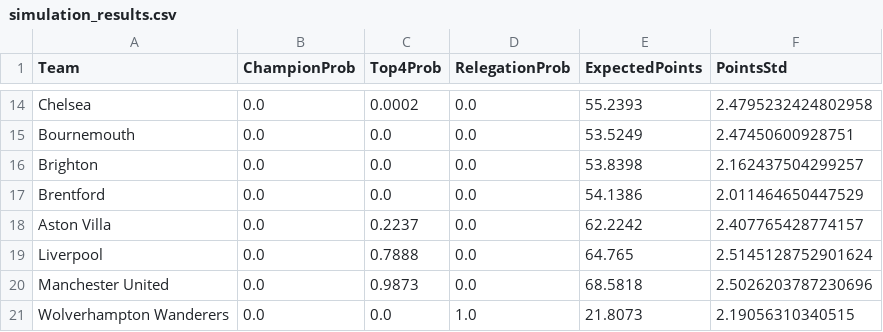
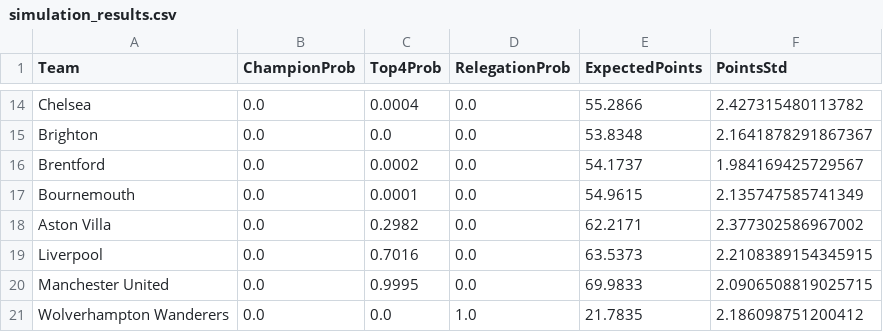
Before and after one commit to limitless235/Premier-League-Predictor, a CSV file: results/simulation_results.csv, drawn as a sheet; only a part is shown, gaps mark what is left out; removed rows and columns are numbered as before the commit, all else as after; the diff covers the shown part only; the diff names each change by its address in the sheet, - before the commit and + after, or states it on an @@ line.

```diff
--- a/results/simulation_results.csv
+++ b/results/simulation_results.csv
-C14 (Top4Prob): 0.0002
+C14 (Top4Prob): 0.0004
-E14 (ExpectedPoints): 55.2393
+E14 (ExpectedPoints): 55.2866
-F14 (PointsStd): 2.4795232424802958
+F14 (PointsStd): 2.427315480113782
-row 15: Bournemouth | 0.0 | 0.0 | 0.0 | 53.5249 | 2.47450600928751
-E15 (ExpectedPoints): 53.8398
+E15 (ExpectedPoints): 53.8348
-F15 (PointsStd): 2.162437504299257
+F15 (PointsStd): 2.1641878291867367
-C16 (Top4Prob): 0.0
+C16 (Top4Prob): 0.0002
-E16 (ExpectedPoints): 54.1386
+E16 (ExpectedPoints): 54.1737
-F16 (PointsStd): 2.011464650447529
+F16 (PointsStd): 1.984169425729567
+row 17: Bournemouth | 0.0 | 0.0001 | 0.0 | 54.9615 | 2.135747585741349
-C18 (Top4Prob): 0.2237
+C18 (Top4Prob): 0.2982
-E18 (ExpectedPoints): 62.2242
+E18 (ExpectedPoints): 62.2171
-F18 (PointsStd): 2.407765428774157
+F18 (PointsStd): 2.377302586967002
-C19 (Top4Prob): 0.7888
+C19 (Top4Prob): 0.7016
-E19 (ExpectedPoints): 64.765
+E19 (ExpectedPoints): 63.5373
-F19 (PointsStd): 2.5145128752901624
+F19 (PointsStd): 2.2108389154345915
-C20 (Top4Prob): 0.9873
+C20 (Top4Prob): 0.9995
-E20 (ExpectedPoints): 68.5818
+E20 (ExpectedPoints): 69.9833
-F20 (PointsStd): 2.5026203787230696
+F20 (PointsStd): 2.0906508819025715
-E21 (ExpectedPoints): 21.8073
+E21 (ExpectedPoints): 21.7835
-F21 (PointsStd): 2.19056310340515
+F21 (PointsStd): 2.186098751200412
```
Also changed, not shown: 1 added row, 1 removed row and 28 edited cells elsewhere in this file, results/relegation_details.csv, results/top4_details.csv, 1 other file.
